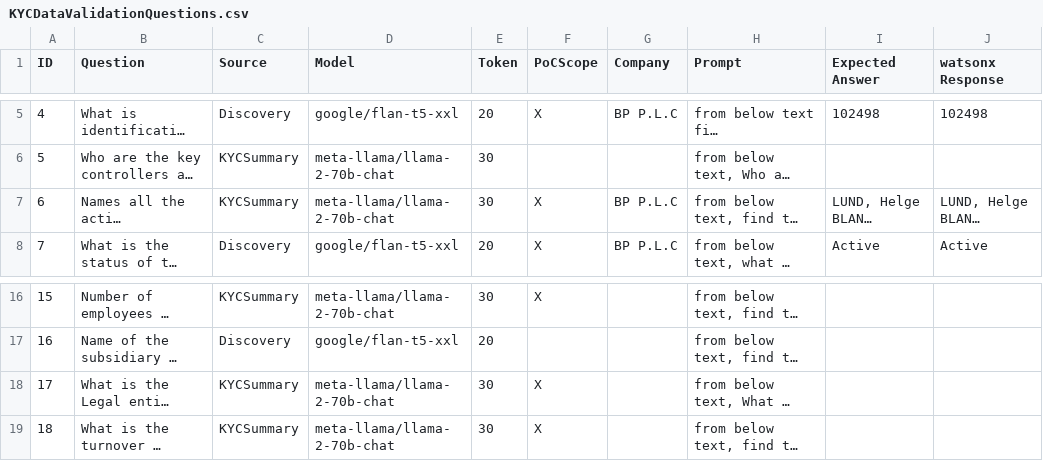
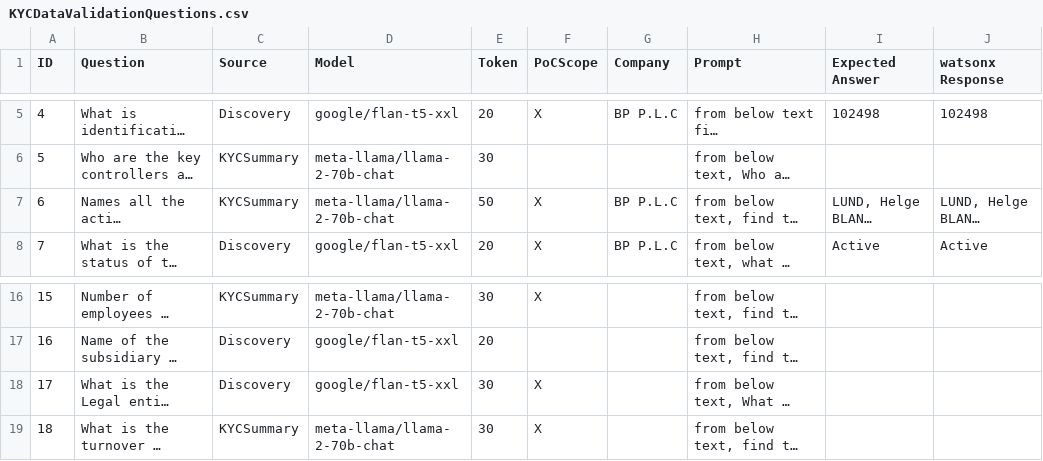
Before and after one commit to ibm-ecosystem-engineering/watsonx-demo-svc, a CSV file: config/KYCDataValidationQuestions.csv, drawn as a sheet; only a part is shown, gaps mark what is left out; long unchanged cells end in …; the diff names each change by its address in the sheet, - before the commit and + after, or states it on an @@ line.

Commit message:
Q17 source model changed

```diff
--- a/config/KYCDataValidationQuestions.csv
+++ b/config/KYCDataValidationQuestions.csv
-E7 (Token): 30
+E7 (Token): 50
-C18 (Source): KYCSummary
+C18 (Source): Discovery
-D18 (Model): meta-llama/llama-2-70b-chat
+D18 (Model): google/flan-t5-xxl
```
